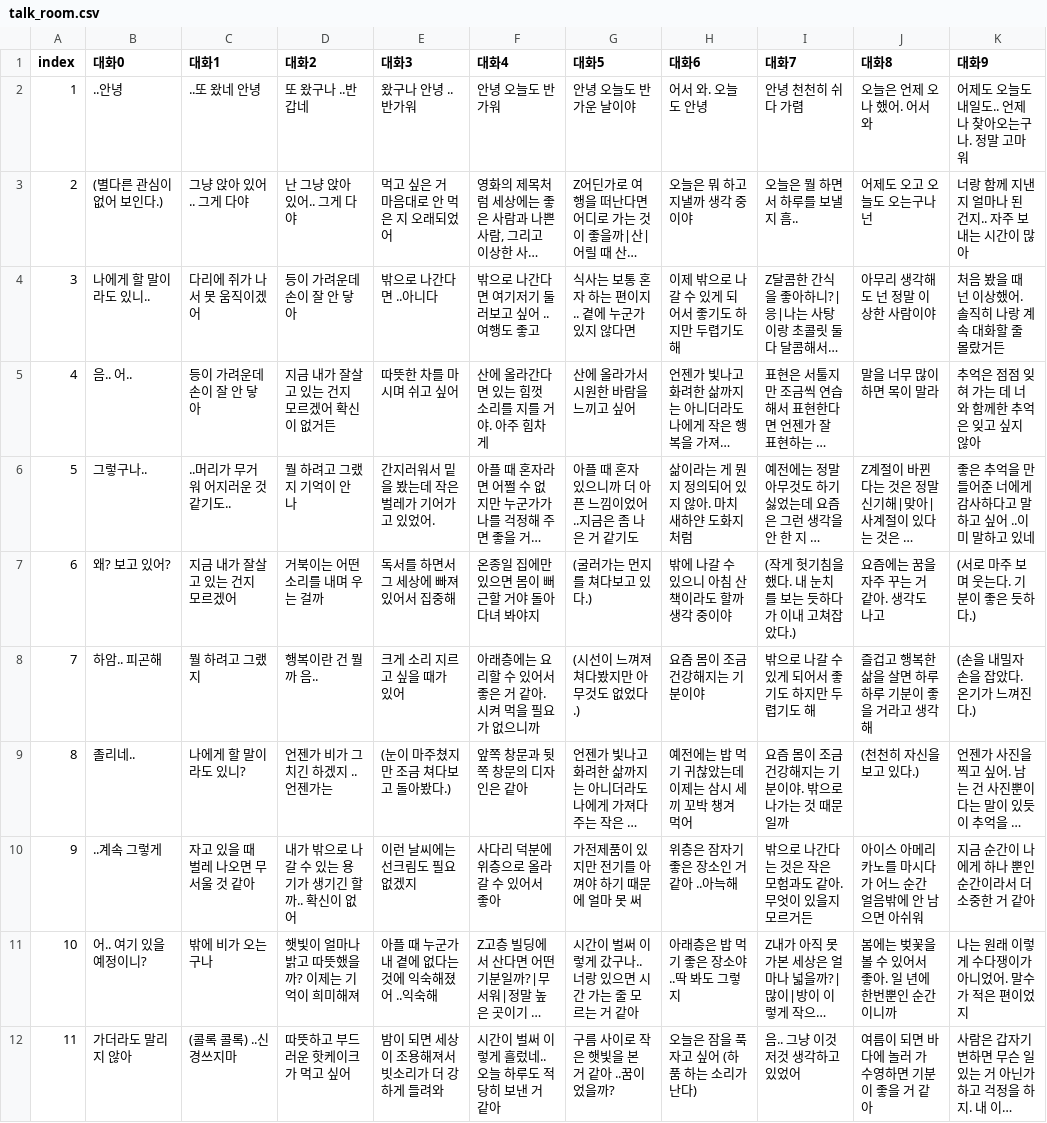
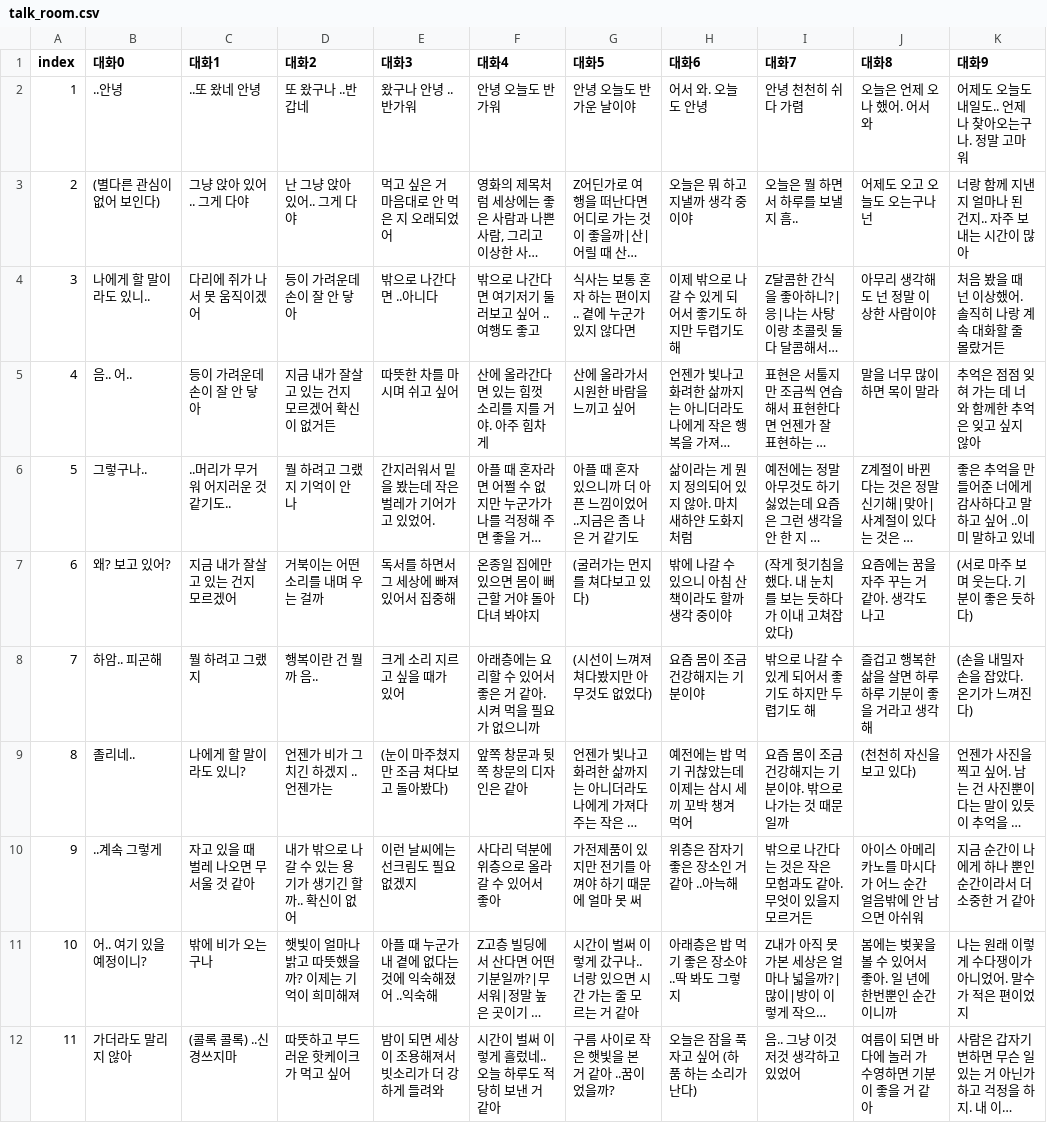
Before and after one commit to catdoglove/rainroom2, a CSV file: csv/talk_room.csv, drawn as a sheet; only a part is shown; long unchanged cells end in …; the diff covers the shown part only; the diff names each change by its address in the sheet, - before the commit and + after, or states it on an @@ line.

```diff
--- a/csv/talk_room.csv
+++ b/csv/talk_room.csv
-B3 (대화0): (별다른 관심이 없어 보인다.)
+B3 (대화0): (별다른 관심이 없어 보인다)
-G7 (대화5): (굴러가는 먼지를 쳐다보고 있다.)
+G7 (대화5): (굴러가는 먼지를 쳐다보고 있다)
-I7 (대화7): (작게 헛기침을 했다. 내 눈치를 보는 듯하다가 이내 고쳐잡았다.)
+I7 (대화7): (작게 헛기침을 했다. 내 눈치를 보는 듯하다가 이내 고쳐잡았다)
-K7 (대화9): (서로 마주 보며 웃는다. 기분이 좋은 듯하다.)
+K7 (대화9): (서로 마주 보며 웃는다. 기분이 좋은 듯하다)
-G8 (대화5): (시선이 느껴져 쳐다봤지만 아무것도 없었다.)
+G8 (대화5): (시선이 느껴져 쳐다봤지만 아무것도 없었다)
-K8 (대화9): (손을 내밀자 손을 잡았다. 온기가 느껴진다.)
+K8 (대화9): (손을 내밀자 손을 잡았다. 온기가 느껴진다)
-E9 (대화3): (눈이 마주쳤지만 조금 쳐다보고 돌아봤다.)
+E9 (대화3): (눈이 마주쳤지만 조금 쳐다보고 돌아봤다)
-J9 (대화8): (천천히 자신을 보고 있다.)
+J9 (대화8): (천천히 자신을 보고 있다)
```
Also changed, not shown: 87 edited cells elsewhere in this file, csv/talk_book.csv, csv/talk_out.csv, 39 other files.
